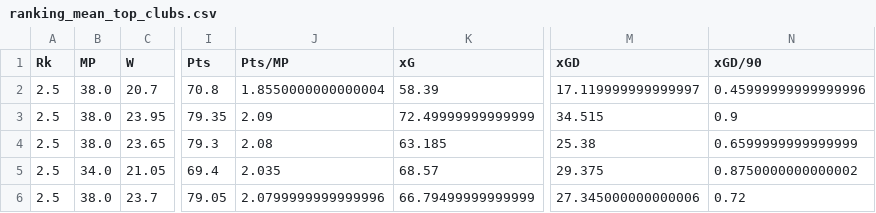
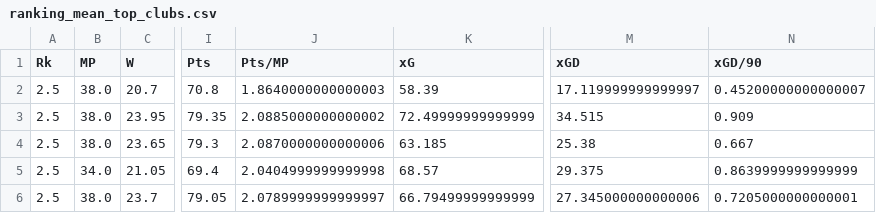
Before and after one commit to victoraccete/football_leagues_analyses, a CSV file: data/means (top clubs only)/ranking_mean_top_clubs.csv, drawn as a sheet; only a part is shown, gaps mark what is left out; the diff names each change by its address in the sheet, - before the commit and + after, or states it on an @@ line.

```diff
--- a/data/means (top clubs only)/ranking_mean_top_clubs.csv
+++ b/data/means (top clubs only)/ranking_mean_top_clubs.csv
-J2 (Pts/MP): 1.8550000000000004
+J2 (Pts/MP): 1.8640000000000003
-N2 (xGD/90): 0.45999999999999996
+N2 (xGD/90): 0.45200000000000007
-J3 (Pts/MP): 2.09
+J3 (Pts/MP): 2.0885000000000002
-N3 (xGD/90): 0.9
+N3 (xGD/90): 0.909
-J4 (Pts/MP): 2.08
+J4 (Pts/MP): 2.0870000000000006
-N4 (xGD/90): 0.6599999999999999
+N4 (xGD/90): 0.667
-J5 (Pts/MP): 2.035
+J5 (Pts/MP): 2.0404999999999998
-N5 (xGD/90): 0.8750000000000002
+N5 (xGD/90): 0.8639999999999999
-J6 (Pts/MP): 2.0799999999999996
+J6 (Pts/MP): 2.0789999999999997
-N6 (xGD/90): 0.72
+N6 (xGD/90): 0.7205000000000001
```
Also changed, not shown: data/means (bottom clubs only)/goals_and_shots_mean_bottom_clubs.csv, data/means (top clubs only)/advanced_gk_mean_top_clubs.csv, 27 other files.
